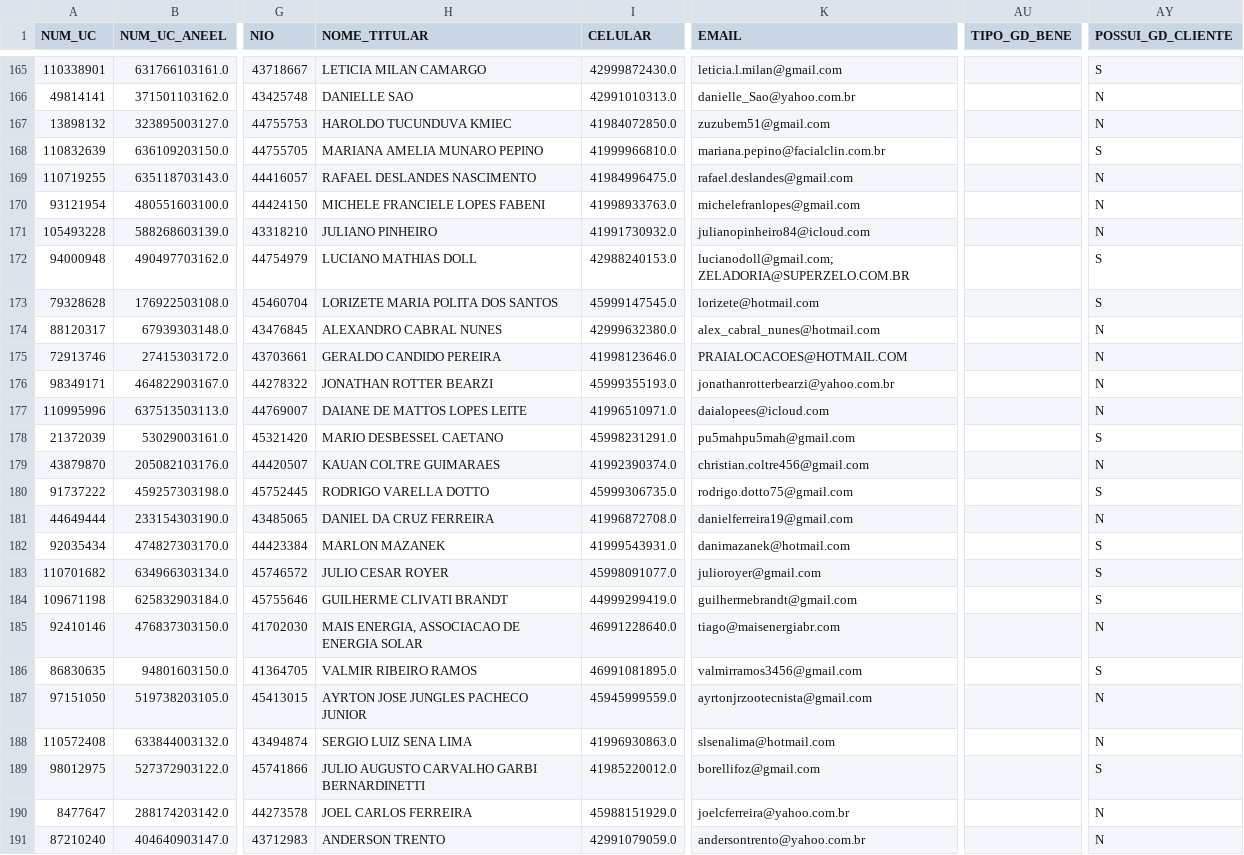
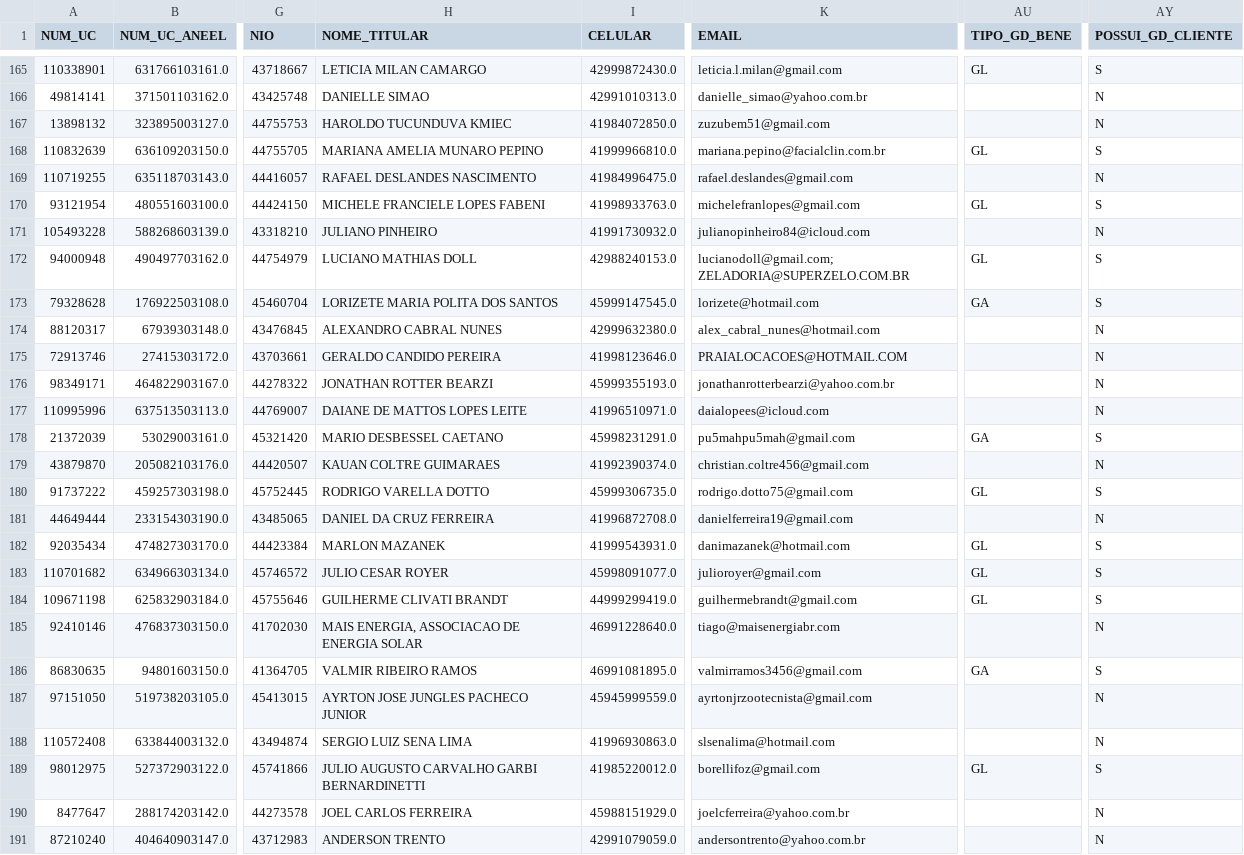
Before and after one commit to Cazelli/BI-Cadastro, a CSV file: base_consolidada_copel.csv, drawn as a sheet; only a part is shown, gaps mark what is left out; the diff covers the shown part only; the diff names each change by its address in the sheet, - before the commit and + after, or states it on an @@ line.

```diff
--- a/base_consolidada_copel.csv
+++ b/base_consolidada_copel.csv
-AU165 (TIPO_GD_BENE): (empty)
+AU165 (TIPO_GD_BENE): GL
-H166 (NOME_TITULAR): DANIELLE SAO
+H166 (NOME_TITULAR): DANIELLE SIMAO
-K166 (EMAIL): danielle_Sao@yahoo.com.br
+K166 (EMAIL): danielle_simao@yahoo.com.br
-AU168 (TIPO_GD_BENE): (empty)
+AU168 (TIPO_GD_BENE): GL
-AU170 (TIPO_GD_BENE): (empty)
+AU170 (TIPO_GD_BENE): GL
-AY170 (POSSUI_GD_CLIENTE): N
+AY170 (POSSUI_GD_CLIENTE): S
-AU172 (TIPO_GD_BENE): (empty)
+AU172 (TIPO_GD_BENE): GL
-AU173 (TIPO_GD_BENE): (empty)
+AU173 (TIPO_GD_BENE): GA
-AU178 (TIPO_GD_BENE): (empty)
+AU178 (TIPO_GD_BENE): GA
-AU180 (TIPO_GD_BENE): (empty)
+AU180 (TIPO_GD_BENE): GL
-AU182:AU184 (TIPO_GD_BENE): (empty)
+AU182:AU184 (TIPO_GD_BENE): GL
-AU186 (TIPO_GD_BENE): (empty)
+AU186 (TIPO_GD_BENE): GA
-AU189 (TIPO_GD_BENE): (empty)
+AU189 (TIPO_GD_BENE): GL
```
Also changed, not shown: 170 edited cells elsewhere in this file, 6 other files.
